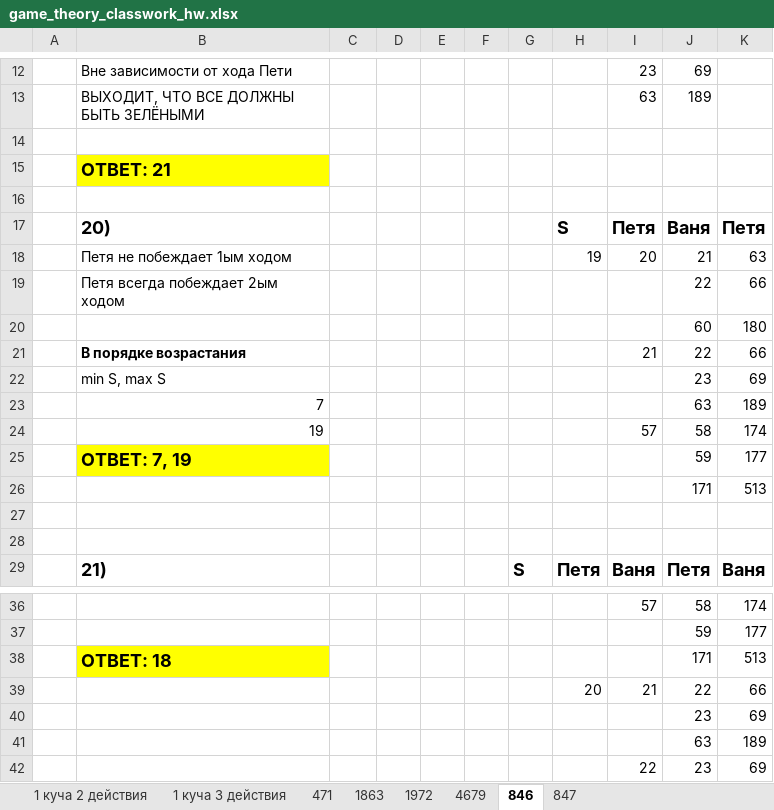
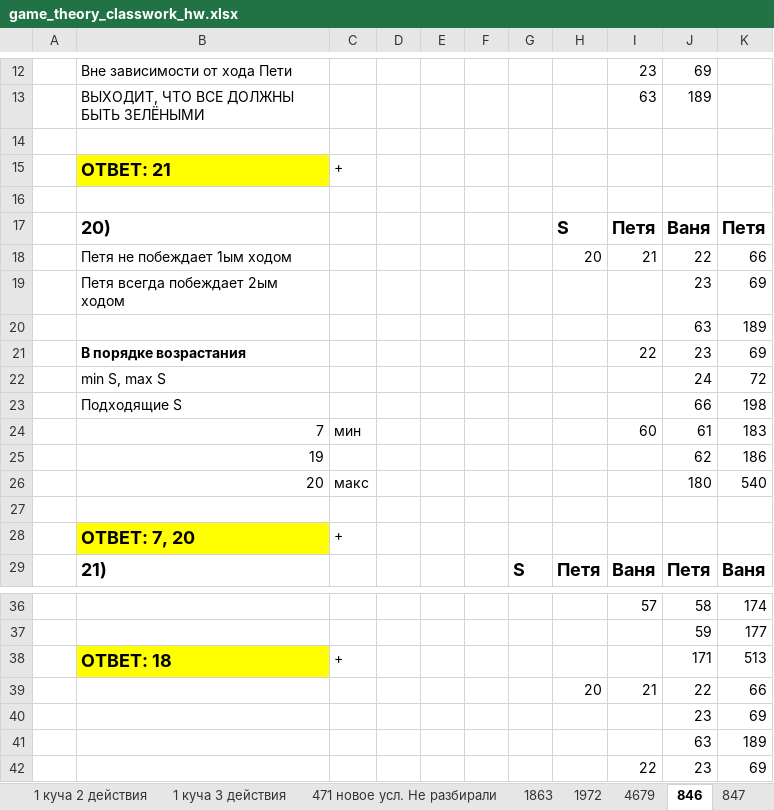
Before and after one commit to Kolonin-Gleb/ICT_EGE, an Excel workbook: CooperDi/6_lesson/game_theory_classwork_hw.xlsx, sheet 846, drawn as a sheet; only a part is shown, gaps mark what is left out; values as stored, in another font and other column widths than the file's, no borders; charts and pictures and conditional formats not drawn; removed rows and columns are numbered as before the commit, all else as after; the diff names each change by its address in the sheet, - before the commit and + after, or states it on an @@ line.

```diff
--- a/CooperDi/6_lesson/game_theory_classwork_hw.xlsx (sheet 846)
+++ b/CooperDi/6_lesson/game_theory_classwork_hw.xlsx (sheet 846)
-sheet tab: 471
+sheet tab: 471 новое усл. Не разбирали
-C15: (empty)
+C15: +
-row 18:  | Петя не побеждает 1ым ходом |  |  |  |  |  | 19 | 20 | 21 | 63
-row 19:  | Петя всегда побеждает 2ым ходом |  |  |  |  |  |  |  | 22 | 66
-row 20:  |  |  |  |  |  |  |  |  | 60 | 180
-B18: В порядке возрастания
+B18: Петя не побеждает 1ым ходом
-B18 bold: on
+B18 bold: off
-H18: (empty)
+H18: 20
-B19: min S, max S
+B19: Петя всегда побеждает 2ым ходом
-B20: 7
+B20: (empty)
-row 24:  | 19 |  |  |  |  |  |  | 57 | 58 | 174
-row 25:  | ОТВЕТ: 7, 19 |  |  |  |  |  |  |  | 59 | 177
-row 26:  |  |  |  |  |  |  |  |  | 171 | 513
+row 21:  | В порядке возрастания |  |  |  |  |  |  | 22 | 23 | 69
+row 22:  | min S, max S |  |  |  |  |  |  |  | 24 | 72
+row 23:  | Подходящие S |  |  |  |  |  |  |  | 66 | 198
+row 24:  | 7 | мин |  |  |  |  |  | 60 | 61 | 183
+row 25:  | 19 |  |  |  |  |  |  |  | 62 | 186
+row 26:  | 20 | макс |  |  |  |  |  |  | 180 | 540
-row 28: (empty)
+row 28:  | ОТВЕТ: 7, 20 | +
-B28 fill: none
+B28 fill: #FFFF00
-C38: (empty)
+C38: +
```
Also changed, not shown: sheet 1863, sheet 847, sheet 4679, sheet 1972, sheet 471 новое усл. Не разбирали, formulas that keep their value, charts or pictures, 5 other files.
